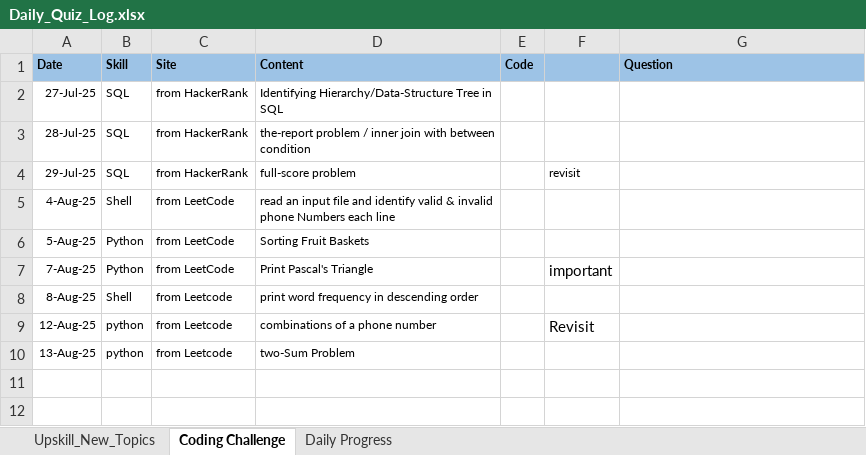
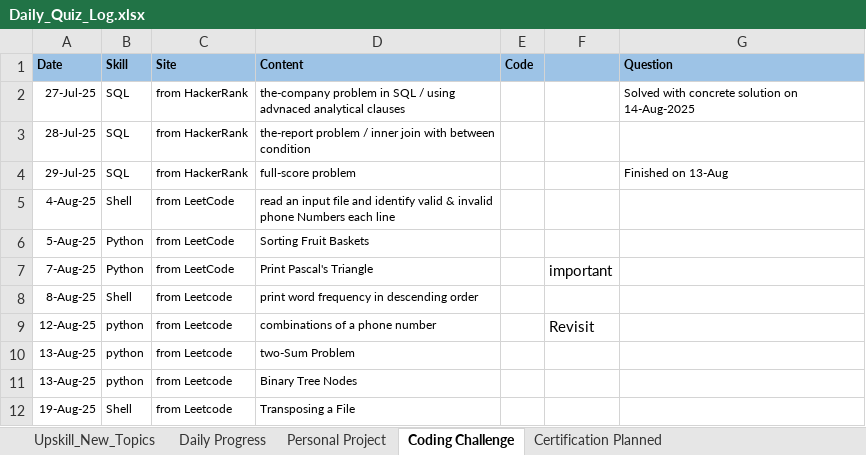
Before and after one commit to anabishi91/Tech_Revolutionist, an Excel workbook: Daily_Quiz_Log.xlsx, sheet Coding Challenge, drawn as a sheet; values as stored, in another font and other column widths than the file's, no borders; charts and pictures not drawn; the diff names each change by its address in the sheet, - before the commit and + after, or states it on an @@ line.

```diff
--- a/Daily_Quiz_Log.xlsx (sheet Coding Challenge)
+++ b/Daily_Quiz_Log.xlsx (sheet Coding Challenge)
+sheet tab: Personal Project
+sheet tab: Certification Planned
@@ sheet tab order changed: Upskill_New_Topics | Daily Progress | Personal Project | Coding Challenge | Certification Planned @@
-D2 (Content): Identifying Hierarchy/Data-Structure Tree in SQL
+D2 (Content): the-company problem in SQL / using advnaced analytical clauses
-G2 (Question): (empty)
+G2 (Question): Solved with concrete solution on 14-Aug-2025
-F4: revisit
+F4: (empty)
-G4 (Question): (empty)
+G4 (Question): Finished on 13-Aug
+row 11: 13-Aug-25 | python | from Leetcode | Binary Tree Nodes
+row 12: 19-Aug-25 | Shell | from Leetcode | Transposing a File
```
Also changed, not shown: sheet Upskill_New_Topics, sheet Daily Progress, charts or pictures.
